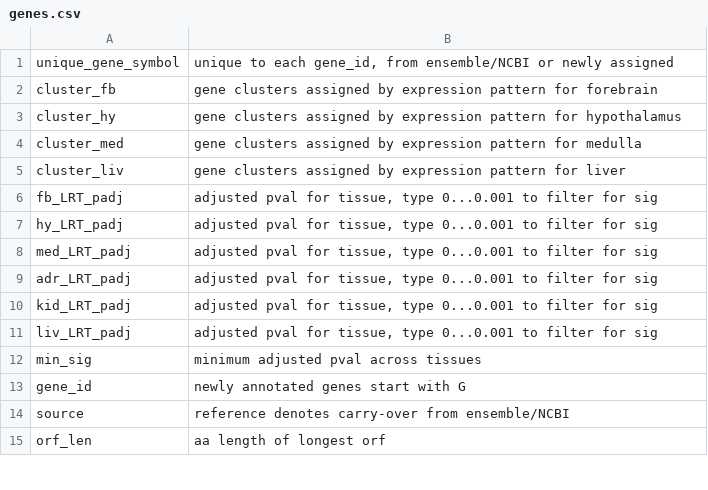
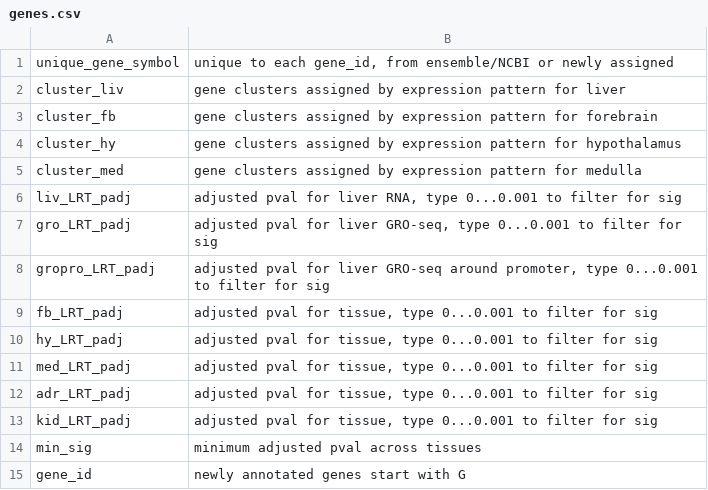
Before and after one commit to rnabioco/squirrelbox, a CSV file: annot/genes.csv, drawn as a sheet; only a part is shown; the shorter side is filled out with more unchanged rows.

Commit message:
gene annot for column hints

```diff
--- a/annot/genes.csv
+++ b/annot/genes.csv
@@ -1,2 +1,3 @@
 unique_gene_symbol,"unique to each gene_id, from ensemble/NCBI or newly assigned"
+cluster_liv,gene clusters assigned by expression pattern for liver
 cluster_fb,gene clusters assigned by expression pattern for forebrain
@@ -4,3 +5,5 @@ cluster_hy,gene clusters assigned by expression pattern for hypothalamus
 cluster_med,gene clusters assigned by expression pattern for medulla
-cluster_liv,gene clusters assigned by expression pattern for liver
+liv_LRT_padj,"adjusted pval for liver RNA, type 0...0.001 to filter for sig"
+gro_LRT_padj,"adjusted pval for liver GRO-seq, type 0...0.001 to filter for sig"
+gropro_LRT_padj,"adjusted pval for liver GRO-seq around promoter, type 0...0.001 to filter for sig"
 fb_LRT_padj,"adjusted pval for tissue, type 0...0.001 to filter for sig"
@@ -10,3 +13,2 @@ adr_LRT_padj,"adjusted pval for tissue, type 0...0.001 to filter for sig"
 kid_LRT_padj,"adjusted pval for tissue, type 0...0.001 to filter for sig"
-liv_LRT_padj,"adjusted pval for tissue, type 0...0.001 to filter for sig"
 min_sig,minimum adjusted pval across tissues
```
